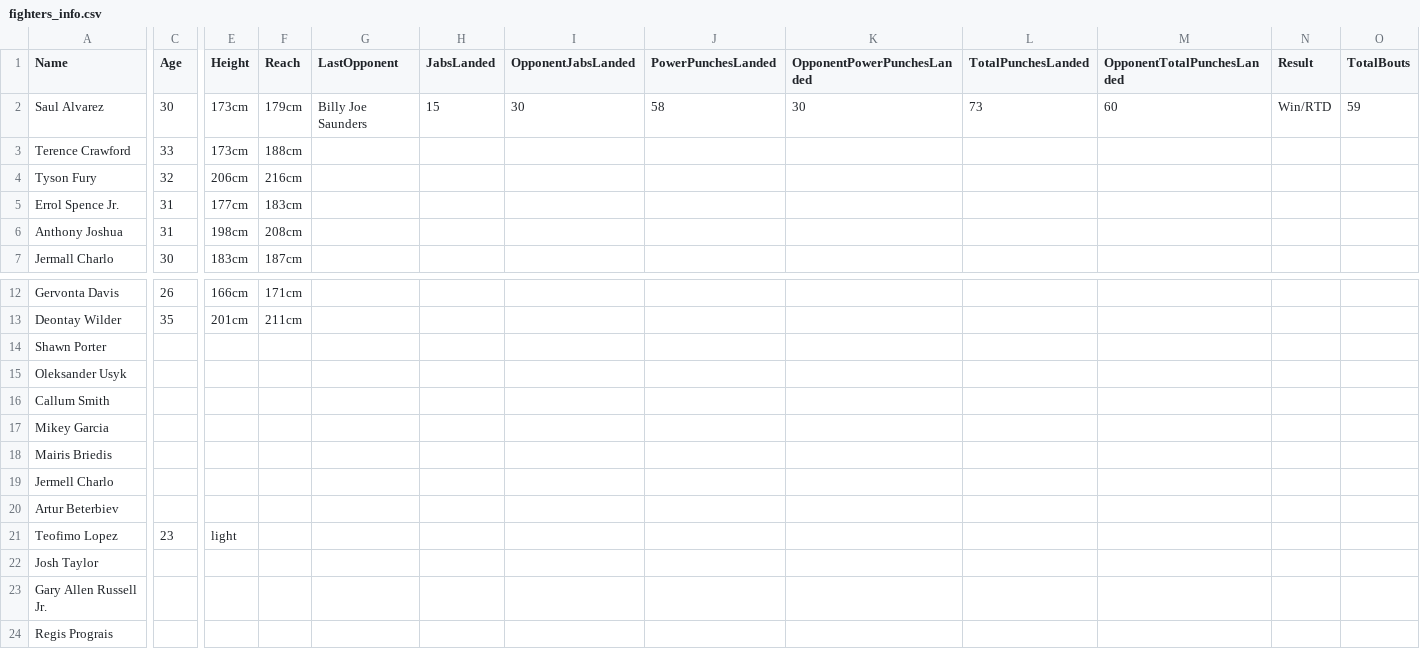
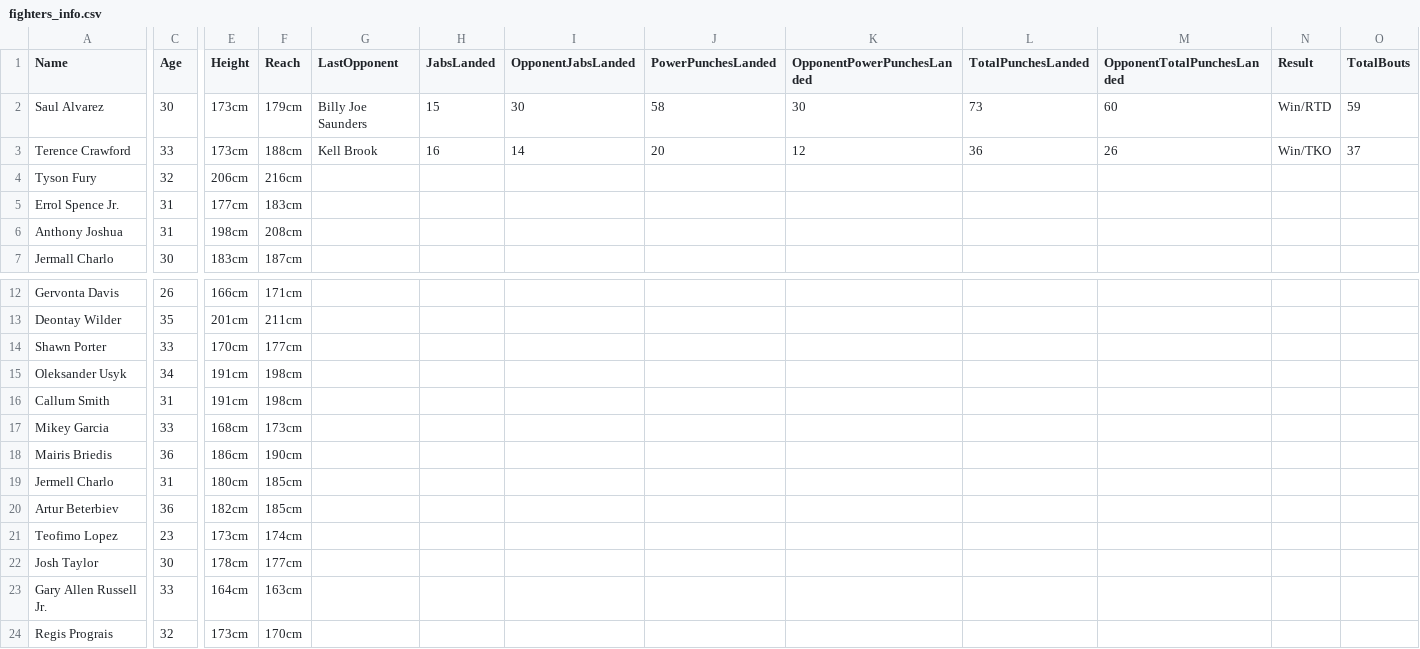
Before and after one commit to dannyho77/BoxStats, a CSV file: assets/fighters_info.csv, drawn as a sheet; only a part is shown, gaps mark what is left out; the diff covers the shown part only; the diff names each change by its address in the sheet, - before the commit and + after, or states it on an @@ line.

Commit message:
fix dynamic recent bar chart render and fill in sample fighter data #2

```diff
--- a/assets/fighters_info.csv
+++ b/assets/fighters_info.csv
-G3 (LastOpponent): (empty)
+G3 (LastOpponent): Kell Brook
-H3 (JabsLanded): (empty)
+H3 (JabsLanded): 16
-I3 (OpponentJabsLanded): (empty)
+I3 (OpponentJabsLanded): 14
-J3 (PowerPunchesLanded): (empty)
+J3 (PowerPunchesLanded): 20
-K3 (OpponentPowerPunchesLanded): (empty)
+K3 (OpponentPowerPunchesLanded): 12
-L3 (TotalPunchesLanded): (empty)
+L3 (TotalPunchesLanded): 36
-M3 (OpponentTotalPunchesLanded): (empty)
+M3 (OpponentTotalPunchesLanded): 26
-N3 (Result): (empty)
+N3 (Result): Win/TKO
-O3 (TotalBouts): (empty)
+O3 (TotalBouts): 37
-C14 (Age): (empty)
+C14 (Age): 33
-E14 (Height): (empty)
+E14 (Height): 170cm
-F14 (Reach): (empty)
+F14 (Reach): 177cm
-C15 (Age): (empty)
+C15 (Age): 34
-E15:E16 (Height): (empty)
+E15:E16 (Height): 191cm
-F15:F16 (Reach): (empty)
+F15:F16 (Reach): 198cm
-C16 (Age): (empty)
+C16 (Age): 31
-C17 (Age): (empty)
+C17 (Age): 33
-E17 (Height): (empty)
+E17 (Height): 168cm
-F17 (Reach): (empty)
+F17 (Reach): 173cm
-C18 (Age): (empty)
+C18 (Age): 36
-E18 (Height): (empty)
+E18 (Height): 186cm
-F18 (Reach): (empty)
+F18 (Reach): 190cm
-C19 (Age): (empty)
+C19 (Age): 31
-E19 (Height): (empty)
+E19 (Height): 180cm
-F19:F20 (Reach): (empty)
+F19:F20 (Reach): 185cm
-C20 (Age): (empty)
+C20 (Age): 36
-E20 (Height): (empty)
+E20 (Height): 182cm
-E21 (Height): light
+E21 (Height): 173cm
-F21 (Reach): (empty)
+F21 (Reach): 174cm
-C22 (Age): (empty)
+C22 (Age): 30
-E22 (Height): (empty)
+E22 (Height): 178cm
-F22 (Reach): (empty)
+F22 (Reach): 177cm
-C23 (Age): (empty)
+C23 (Age): 33
-E23 (Height): (empty)
+E23 (Height): 164cm
-F23 (Reach): (empty)
+F23 (Reach): 163cm
-C24 (Age): (empty)
+C24 (Age): 32
-E24 (Height): (empty)
+E24 (Height): 173cm
-F24 (Reach): (empty)
+F24 (Reach): 170cm
```
Also changed, not shown: 85 edited cells elsewhere in this file, 1 other file.
